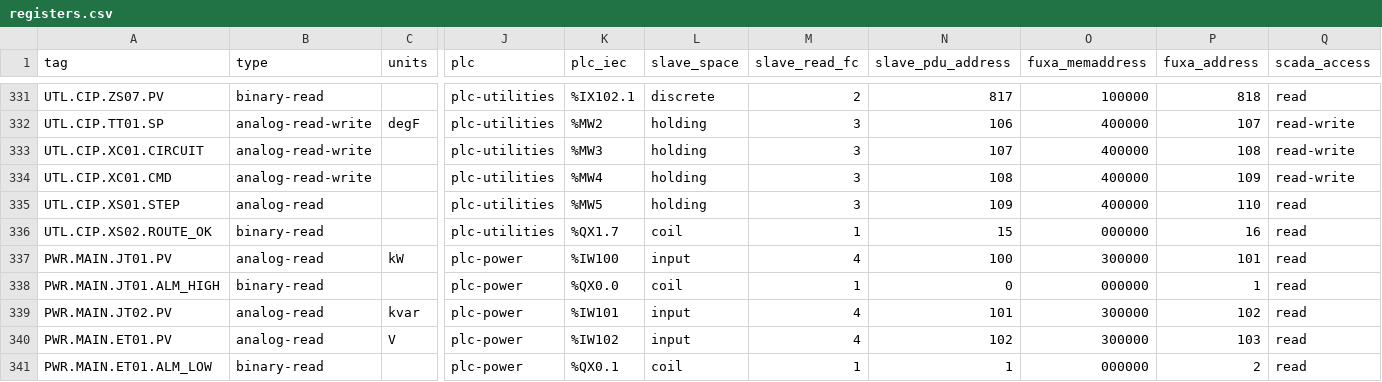
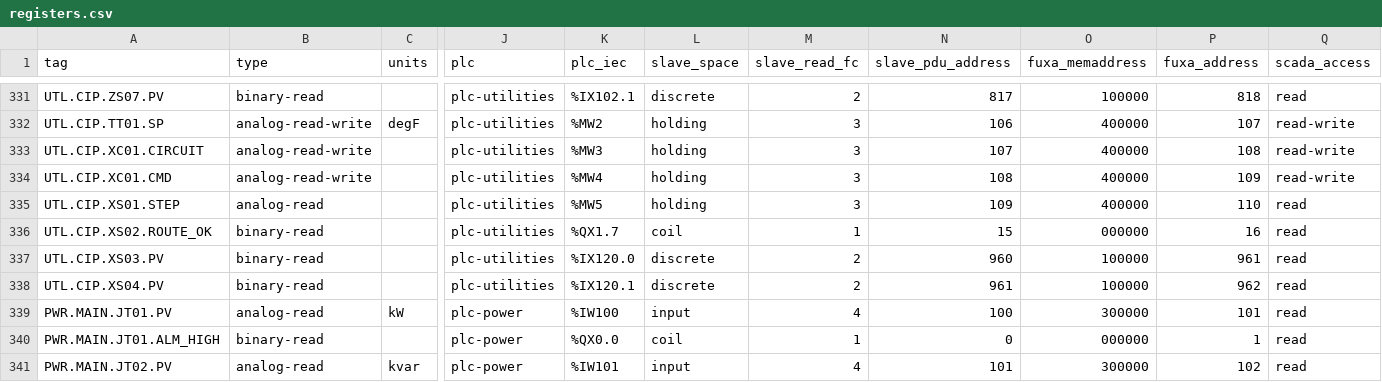
Before and after one commit to GhostofGoes/sceptre-phenix-topologies, a CSV file: cherrymountain-brewery/plant/generated/full/registers.csv, drawn as a sheet; only a part is shown, gaps mark what is left out; the shorter side is filled out with more unchanged rows; rows hold the shown columns only; the diff names each change by its address in the sheet, - before the commit and + after, or states it on an @@ line.

```diff
--- a/cherrymountain-brewery/plant/generated/full/registers.csv
+++ b/cherrymountain-brewery/plant/generated/full/registers.csv
+row 337: UTL.CIP.XS03.PV | binary-read |  | plc-utilities | %IX120.0 | discrete | 2 | 960 | 100000 | 961 | read
+row 338: UTL.CIP.XS04.PV | binary-read |  | plc-utilities | %IX120.1 | discrete | 2 | 961 | 100000 | 962 | read
```
Also changed, not shown: cherrymountain-brewery/plant/generated/lite/registers.csv, 34 other files.
